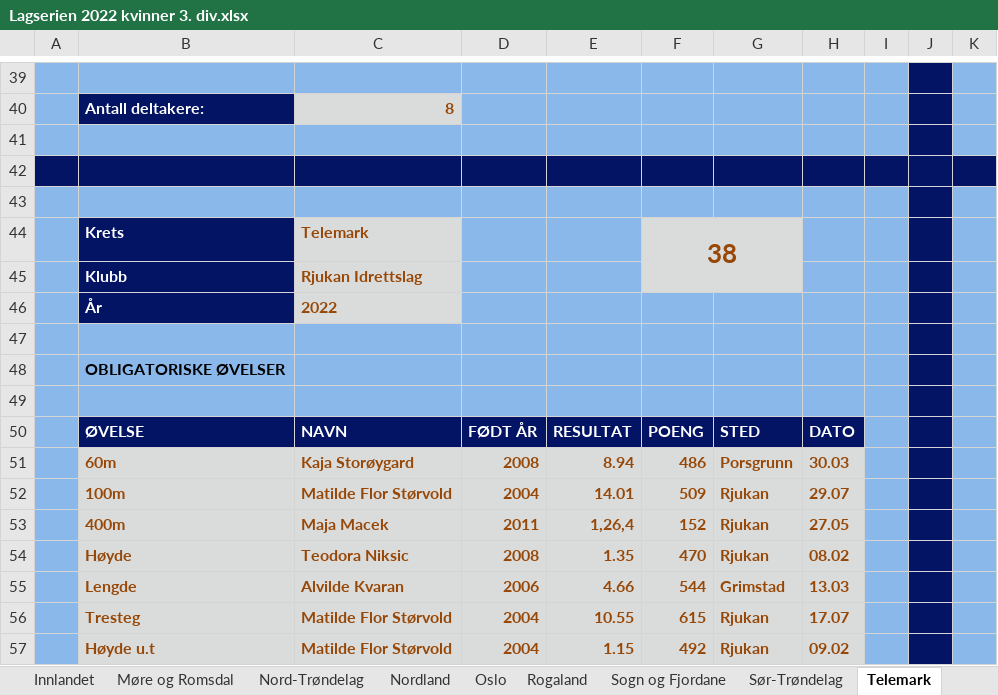
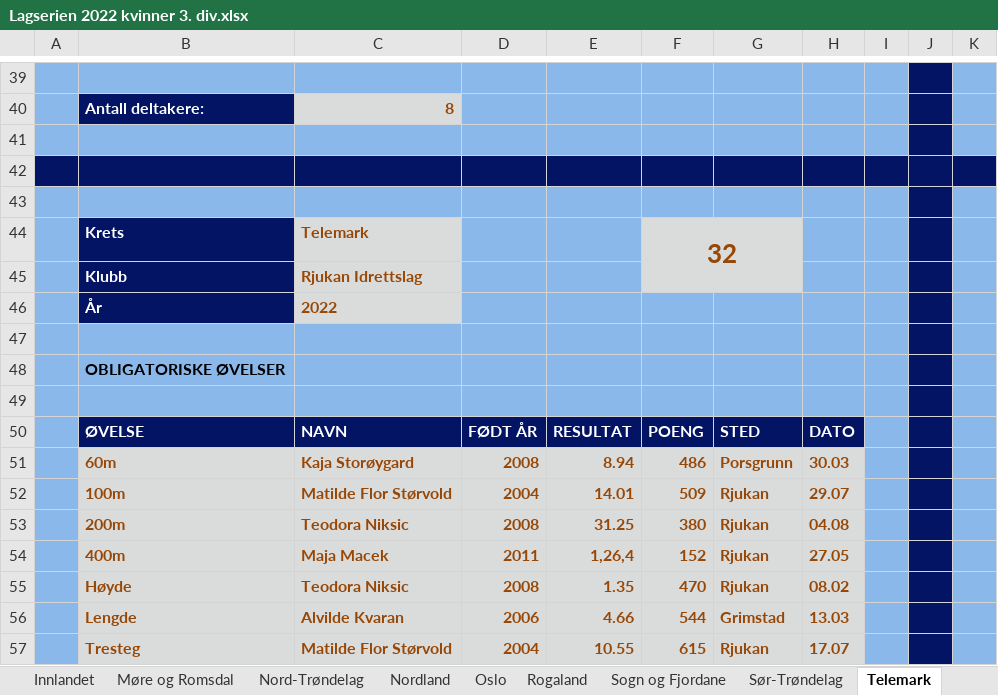
Before and after one commit to perellef/Seriekalkulator-Friidrett, an Excel workbook: output/Lagserien 2022 kvinner 3. div.xlsx, sheet Telemark, drawn as a sheet; only a part is shown, gaps mark what is left out; values as stored, in another font and other column widths than the file's, no borders; the diff covers the shown part only; the diff names each change by its address in the sheet, - before the commit and + after, or states it on an @@ line.

```diff
--- a/output/Lagserien 2022 kvinner 3. div.xlsx (sheet Telemark)
+++ b/output/Lagserien 2022 kvinner 3. div.xlsx (sheet Telemark)
-F44: 38
+F44: 32
-B53: 400m
+B53: 200m
-C53: Maja Macek
+C53: Teodora Niksic
-D53: 2011
+D53: 2008
-E53: 1,26,4
+E53: 31.25
-F53: 152
+F53: 380
-H53: 27.05
+H53: 04.08
-B54: Høyde
+B54: 400m
-C54: Teodora Niksic
+C54: Maja Macek
-D54: 2008
+D54: 2011
-E54: 1.35
+E54: 1,26,4
-F54: 470
+F54: 152
-H54: 08.02
+H54: 27.05
-B55: Lengde
+B55: Høyde
-C55: Alvilde Kvaran
+C55: Teodora Niksic
-D55: 2006
+D55: 2008
-E55: 4.66
+E55: 1.35
-F55: 544
+F55: 470
-G55: Grimstad
+G55: Rjukan
-H55: 13.03
+H55: 08.02
-B56: Tresteg
+B56: Lengde
-C56: Matilde Flor Størvold
+C56: Alvilde Kvaran
-D56: 2004
+D56: 2006
-E56: 10.55
+E56: 4.66
-F56: 615
+F56: 544
-G56: Rjukan
+G56: Grimstad
-H56: 17.07
+H56: 13.03
-B57: Høyde u.t
+B57: Tresteg
-E57: 1.15
+E57: 10.55
-F57: 492
+F57: 615
-H57: 09.02
+H57: 17.07
```
Also changed, not shown: 1 added row, 1 removed row, 35 edited cells and cell formats elsewhere in this sheet, sheet Vestfold, sheet Nord-Trøndelag, sheet Tabell, sheet Rogaland, sheet Sør-Trøndelag, sheet Innlandet, 10 more sheets, output/Lagserien 2022 1-2. div.xlsx, output/Lagserien 2022 menn 3. div.xlsx, 2 other files.
